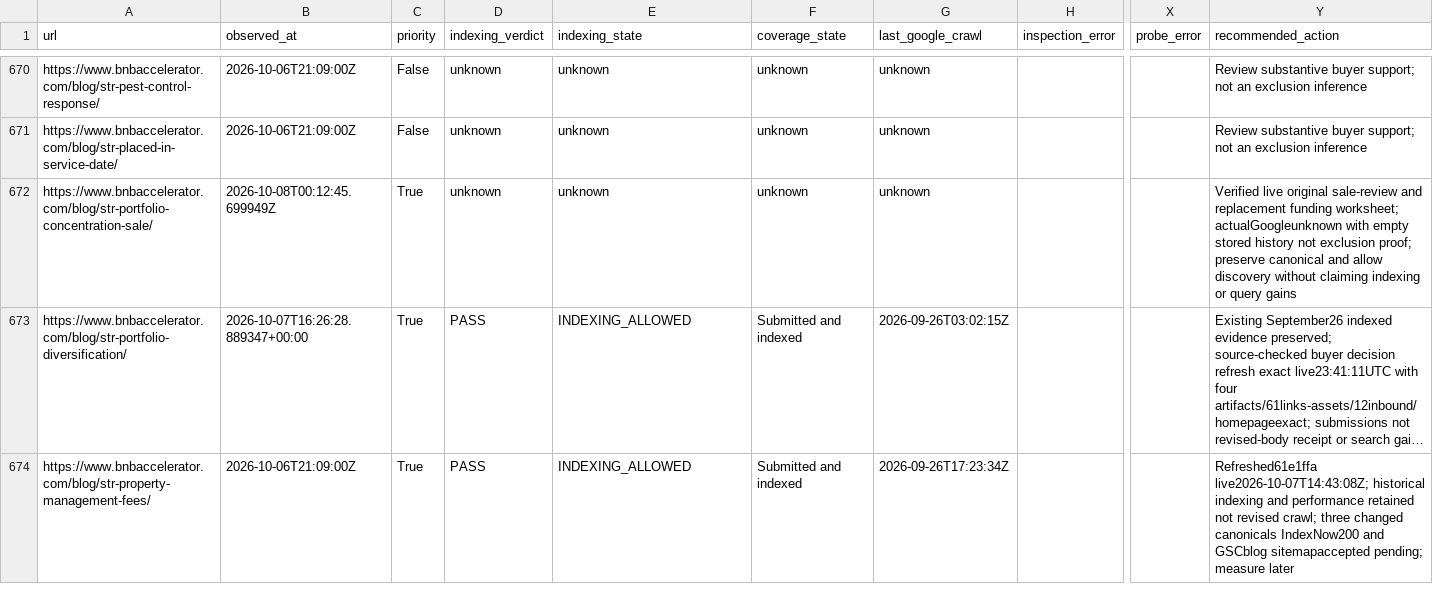
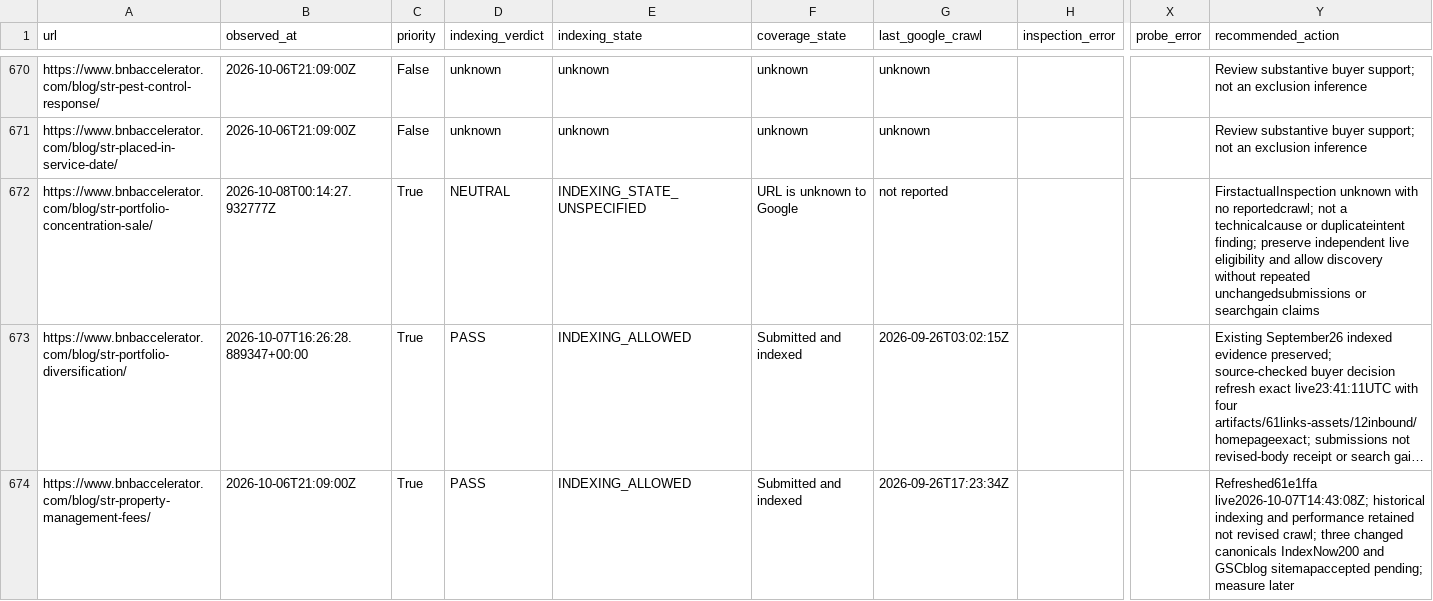
Before and after one commit to drconnorrobertson/bnb-accelerator-site, a CSV file: _gen/blog-indexing-inventory.csv, drawn as a sheet; only a part is shown, gaps mark what is left out; long unchanged cells end in …; the diff names each change by its address in the sheet, - before the commit and + after, or states it on an @@ line.

Commit message:
Record actual concentration-sale indexing baseline

```diff
--- a/_gen/blog-indexing-inventory.csv
+++ b/_gen/blog-indexing-inventory.csv
-B672 (observed_at): 2026-10-08T00:12:45.699949Z
+B672 (observed_at): 2026-10-08T00:14:27.932777Z
-D672 (indexing_verdict): unknown
+D672 (indexing_verdict): NEUTRAL
-E672 (indexing_state): unknown
+E672 (indexing_state): INDEXING_STATE_UNSPECIFIED
-F672 (coverage_state): unknown
+F672 (coverage_state): URL is unknown to Google
-G672 (last_google_crawl): unknown
+G672 (last_google_crawl): not reported
-Y672 (recommended_action): Verified live original sale-review and replacement funding worksheet; actualGoogleunknown with empty stored history not exclusion proof; preserve canonical and allow discovery without claiming indexing or query gains
+Y672 (recommended_action): FirstactualInspection unknown with no reportedcrawl; not a technicalcause or duplicateintent finding; preserve independent live eligibility and allow discovery without repeated unchangedsubmissions or searchgain claims
```
Also changed, not shown: 4 other files.
